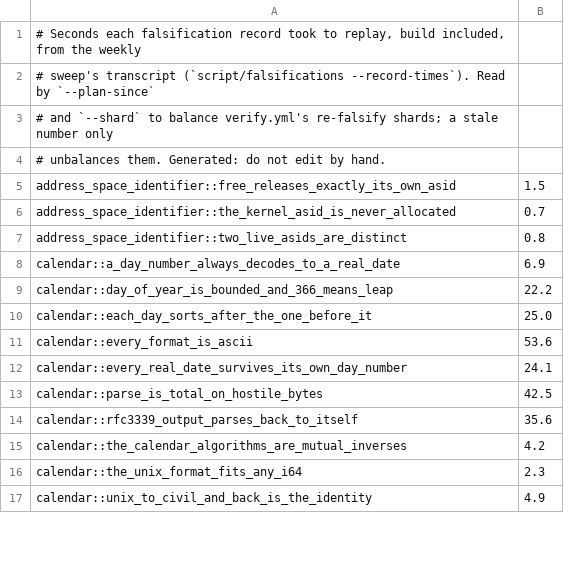
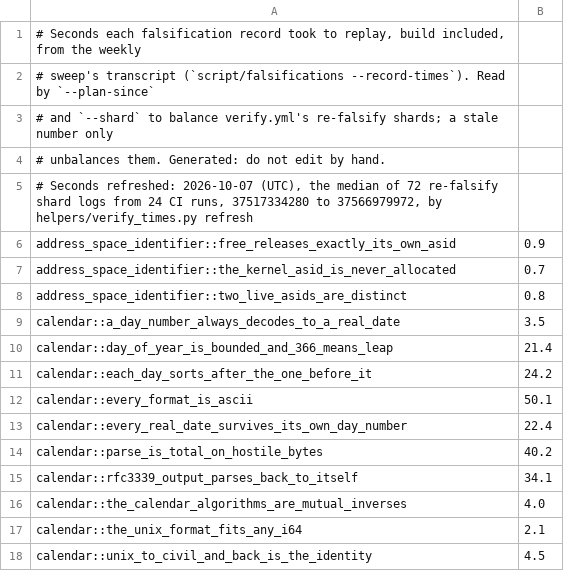
Before and after one commit to crickertech/cricker-os, a TSV file: notes/project-metrics/falsification-times.tsv, drawn as a sheet; only a part is shown; the diff covers the shown part only.

```diff
--- a/notes/project-metrics/falsification-times.tsv
+++ b/notes/project-metrics/falsification-times.tsv
@@ -4,14 +4,15 @@
 # unbalances them. Generated: do not edit by hand.
-address_space_identifier::free_releases_exactly_its_own_asid	1.5
+# Seconds refreshed: 2026-10-07 (UTC), the median of 72 re-falsify shard logs from 24 CI runs, 37517334280 to 37566979972, by helpers/verify_times.py refresh
+address_space_identifier::free_releases_exactly_its_own_asid	0.9
 address_space_identifier::the_kernel_asid_is_never_allocated	0.7
 address_space_identifier::two_live_asids_are_distinct	0.8
-calendar::a_day_number_always_decodes_to_a_real_date	6.9
-calendar::day_of_year_is_bounded_and_366_means_leap	22.2
-calendar::each_day_sorts_after_the_one_before_it	25.0
-calendar::every_format_is_ascii	53.6
-calendar::every_real_date_survives_its_own_day_number	24.1
-calendar::parse_is_total_on_hostile_bytes	42.5
-calendar::rfc3339_output_parses_back_to_itself	35.6
-calendar::the_calendar_algorithms_are_mutual_inverses	4.2
-calendar::the_unix_format_fits_any_i64	2.3
-calendar::unix_to_civil_and_back_is_the_identity	4.9
+calendar::a_day_number_always_decodes_to_a_real_date	3.5
+calendar::day_of_year_is_bounded_and_366_means_leap	21.4
+calendar::each_day_sorts_after_the_one_before_it	24.2
+calendar::every_format_is_ascii	50.1
+calendar::every_real_date_survives_its_own_day_number	22.4
+calendar::parse_is_total_on_hostile_bytes	40.2
+calendar::rfc3339_output_parses_back_to_itself	34.1
+calendar::the_calendar_algorithms_are_mutual_inverses	4.0
+calendar::the_unix_format_fits_any_i64	2.1
+calendar::unix_to_civil_and_back_is_the_identity	4.5
```
Also changed, not shown: 12 added rows and 103 edited cells elsewhere in this file, 6 other files.
